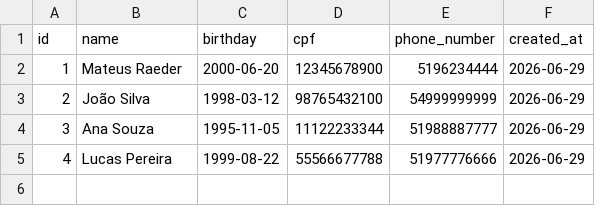
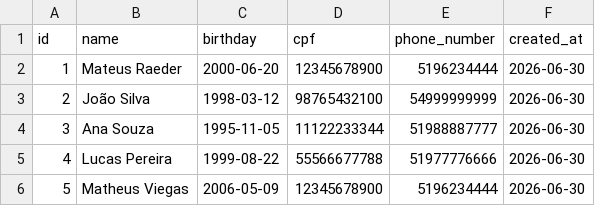
Before and after one commit to MathDEV-0/cinema-ticket-sys, a CSV file: storage/data/users.csv, drawn as a sheet.

```diff
--- a/storage/data/users.csv
+++ b/storage/data/users.csv
@@ -1,5 +1,6 @@
 id,name,birthday,cpf,phone_number,created_at
-1,Mateus Raeder,2000-06-20,12345678900,5196234444,2026-06-29
-2,João Silva,1998-03-12,98765432100,54999999999,2026-06-29
-3,Ana Souza,1995-11-05,11122233344,51988887777,2026-06-29
-4,Lucas Pereira,1999-08-22,55566677788,51977776666,2026-06-29
+1,Mateus Raeder,2000-06-20,12345678900,5196234444,2026-06-30
+2,João Silva,1998-03-12,98765432100,54999999999,2026-06-30
+3,Ana Souza,1995-11-05,11122233344,51988887777,2026-06-30
+4,Lucas Pereira,1999-08-22,55566677788,51977776666,2026-06-30
+5,Matheus Viegas,2006-05-09,12345678900,5196234444,2026-06-30
```
Also changed, not shown: storage/data/events.csv, 3 other files.
